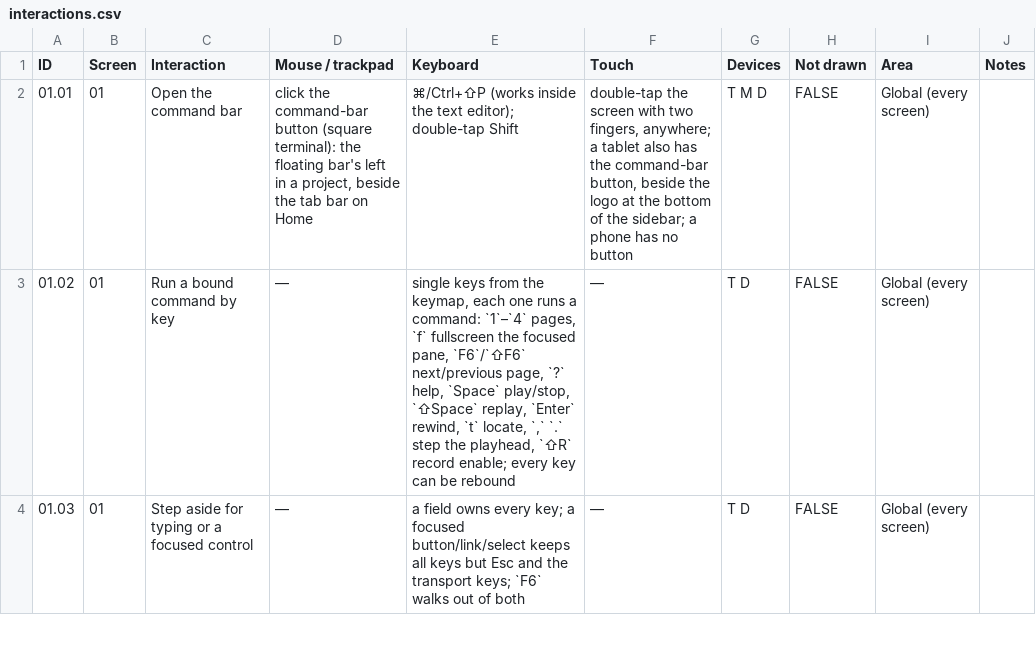
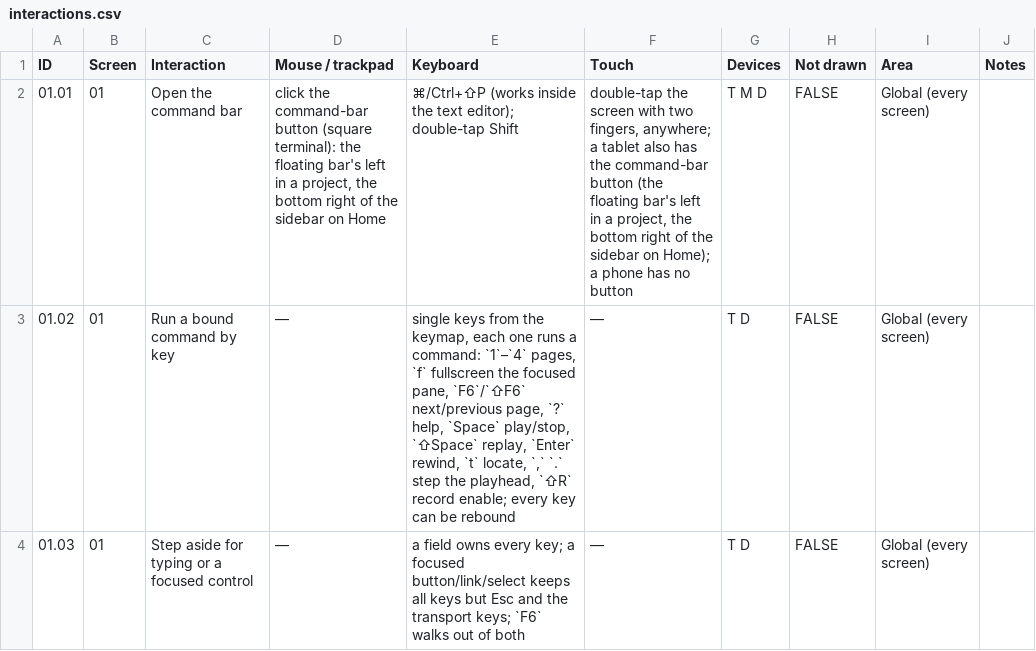
Before and after one commit to fredericlb/k7-daw, a CSV file: apps/k7-daw-frontend/docs/interactions/interactions.csv, drawn as a sheet; only a part is shown.

```diff
--- a/apps/k7-daw-frontend/docs/interactions/interactions.csv
+++ b/apps/k7-daw-frontend/docs/interactions/interactions.csv
@@ -1,3 +1,3 @@
 ID,Screen,Interaction,Mouse / trackpad,Keyboard,Touch,Devices,Not drawn,Area,Notes
-01.01,01,Open the command bar,"click the command-bar button (square terminal): the floating bar's left in a project, beside the tab bar on Home",⌘/Ctrl+⇧P (works inside the text editor); double-tap Shift,"double-tap the screen with two fingers, anywhere; a tablet also has the command-bar button, beside the logo at the bottom of the sidebar; a phone has no button",T M D,FALSE,Global (every screen),
+01.01,01,Open the command bar,"click the command-bar button (square terminal): the floating bar's left in a project, the bottom right of the sidebar on Home",⌘/Ctrl+⇧P (works inside the text editor); double-tap Shift,"double-tap the screen with two fingers, anywhere; a tablet also has the command-bar button (the floating bar's left in a project, the bottom right of the sidebar on Home); a phone has no button",T M D,FALSE,Global (every screen),
 01.02,01,Run a bound command by key,—,"single keys from the keymap, each one runs a command: `1`–`4` pages, `f` fullscreen the focused pane, `F6`/`⇧F6` next/previous page, `?` help, `Space` play/stop, `⇧Space` replay, `Enter` rewind, `t` locate, `,` `.` step the playhead, `⇧R` record enable; every key can be rebound",—,T D,FALSE,Global (every screen),
```
Also changed, not shown: 10 other files.
